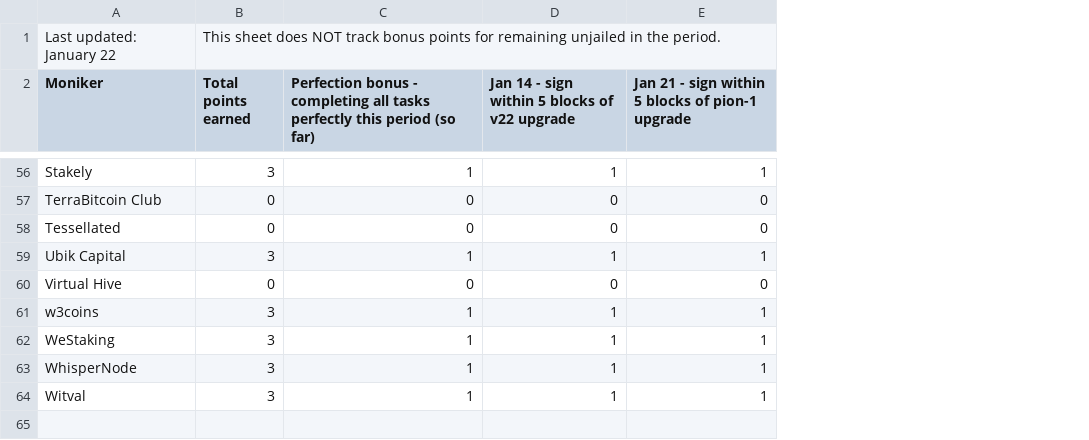
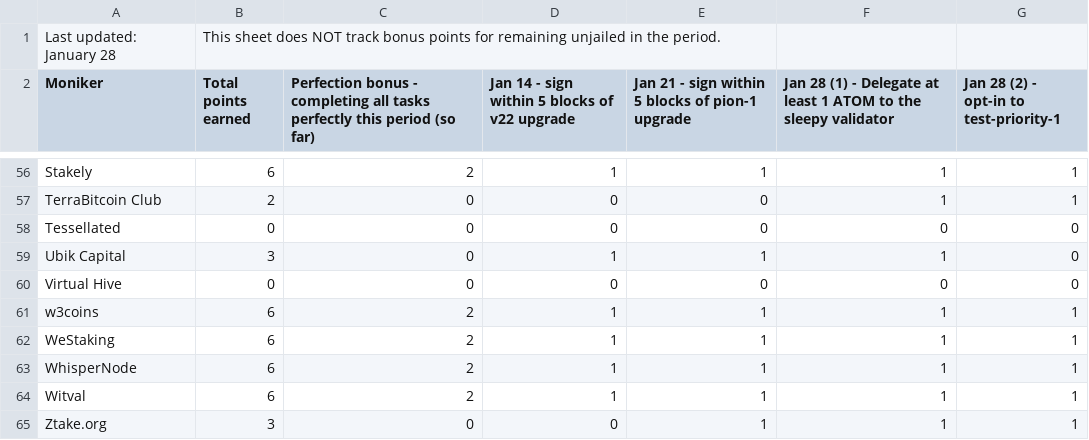
Before and after one commit to hyphacoop/site-for-TIP-data, a CSV file: data/january_2025.csv, drawn as a sheet; only a part is shown, gaps mark what is left out; the diff covers the shown part only; the diff names each change by its address in the sheet, - before the commit and + after, or states it on an @@ line.

Commit message:
add jan 28 points

```diff
--- a/data/january_2025.csv
+++ b/data/january_2025.csv
+column F, row 2: Jan 28 (1) - Delegate at least 1 ATOM to the sleepy validator; rows 56-64: 1 | 1 | 0 | 1 | 0 | 1 | 1 | 1 | 1
+column G, row 2: Jan 28 (2) - opt-in to test-priority-1; rows 56-64: 1 | 1 | 0 | 0 | 0 | 1 | 1 | 1 | 1
-A1 (Moniker): Last updated: January 22
+A1 (Moniker): Last updated: January 28
-B56 (Total points earned): 3
+B56 (Total points earned): 6
-C56: 1
+C56: 2
-B57 (Total points earned): 0
+B57 (Total points earned): 2
-C59: 1
+C59: 0
-B61:B64 (Total points earned): 3
+B61:B64 (Total points earned): 6
-C61:C64: 1
+C61:C64: 2
+row 65: Ztake.org | 3 | 0 | 0 | 1 | 1 | 1
```
Also changed, not shown: 74 edited cells elsewhere in this file, 2 other files.
